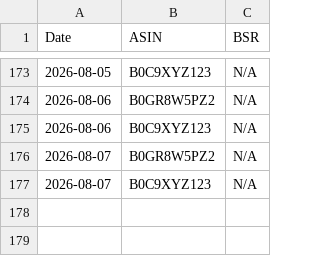
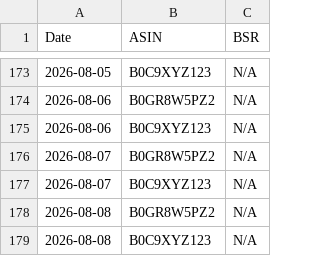
Before and after one commit to Detectiveyee/kdp-backend-data, a CSV file: bsr_history_db.csv, drawn as a sheet; only a part is shown, gaps mark what is left out.

```diff
--- a/bsr_history_db.csv
+++ b/bsr_history_db.csv
@@ -177 +177,3 @@ Date,ASIN,BSR
 2026-08-07,B0C9XYZ123,N/A
+2026-08-08,B0GR8W5PZ2,N/A
+2026-08-08,B0C9XYZ123,N/A
```
Also changed, not shown: competition_db.csv.
